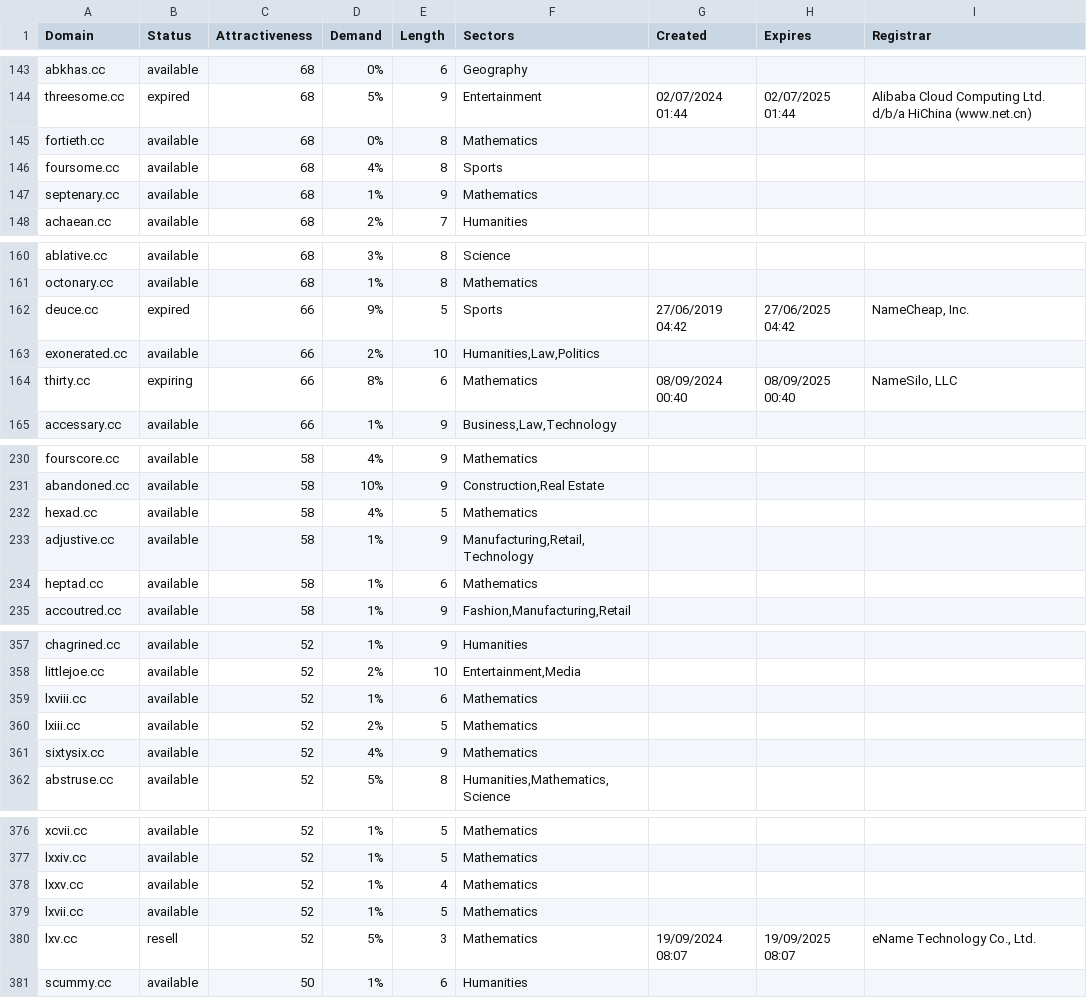
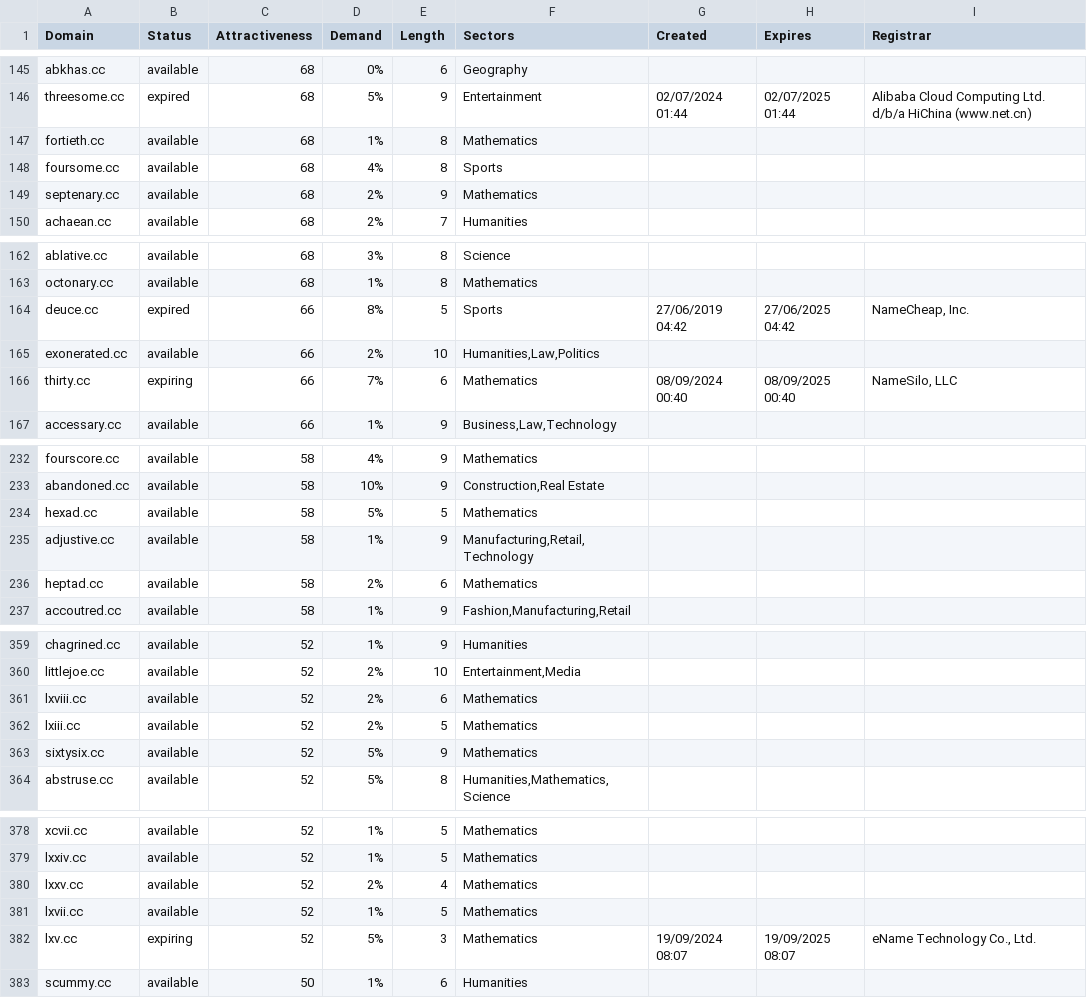
Before and after one commit to UniqueDomains/cc-oneword-domains, a CSV file: cc.csv, drawn as a sheet; only a part is shown, gaps mark what is left out; the diff covers the shown part only.

```diff
--- a/cc.csv
+++ b/cc.csv
@@ -144,5 +146,5 @@ abkhas.cc,available,68,0%,6,Geography,,,
 threesome.cc,expired,68,5%,9,Entertainment,02/07/2024 01:44,02/07/2025 01:44,Alibaba Cloud Computing Ltd. d/b/a HiChina (www.net.cn)
-fortieth.cc,available,68,0%,8,Mathematics,,,
+fortieth.cc,available,68,1%,8,Mathematics,,,
 foursome.cc,available,68,4%,8,Sports,,,
-septenary.cc,available,68,1%,9,Mathematics,,,
+septenary.cc,available,68,2%,9,Mathematics,,,
 achaean.cc,available,68,2%,7,Humanities,,,
@@ -161,5 +163,5 @@ ablative.cc,available,68,3%,8,Science,,,
 octonary.cc,available,68,1%,8,Mathematics,,,
-deuce.cc,expired,66,9%,5,Sports,27/06/2019 04:42,27/06/2025 04:42,"NameCheap, Inc."
+deuce.cc,expired,66,8%,5,Sports,27/06/2019 04:42,27/06/2025 04:42,"NameCheap, Inc."
 exonerated.cc,available,66,2%,10,"Humanities,Law,Politics",,,
-thirty.cc,expiring,66,8%,6,Mathematics,08/09/2024 00:40,08/09/2025 00:40,"NameSilo, LLC"
+thirty.cc,expiring,66,7%,6,Mathematics,08/09/2024 00:40,08/09/2025 00:40,"NameSilo, LLC"
 accessary.cc,available,66,1%,9,"Business,Law,Technology",,,
@@ -231,5 +233,5 @@ fourscore.cc,available,58,4%,9,Mathematics,,,
 abandoned.cc,available,58,10%,9,"Construction,Real Estate",,,
-hexad.cc,available,58,4%,5,Mathematics,,,
+hexad.cc,available,58,5%,5,Mathematics,,,
 adjustive.cc,available,58,1%,9,"Manufacturing,Retail,Technology",,,
-heptad.cc,available,58,1%,6,Mathematics,,,
+heptad.cc,available,58,2%,6,Mathematics,,,
 accoutred.cc,available,58,1%,9,"Fashion,Manufacturing,Retail",,,
@@ -358,5 +360,5 @@ chagrined.cc,available,52,1%,9,Humanities,,,
 littlejoe.cc,available,52,2%,10,"Entertainment,Media",,,
-lxviii.cc,available,52,1%,6,Mathematics,,,
+lxviii.cc,available,52,2%,6,Mathematics,,,
 lxiii.cc,available,52,2%,5,Mathematics,,,
-sixtysix.cc,available,52,4%,9,Mathematics,,,
+sixtysix.cc,available,52,5%,9,Mathematics,,,
 abstruse.cc,available,52,5%,8,"Humanities,Mathematics,Science",,,
@@ -377,5 +379,5 @@ xcvii.cc,available,52,1%,5,Mathematics,,,
 lxxiv.cc,available,52,1%,5,Mathematics,,,
-lxxv.cc,available,52,1%,4,Mathematics,,,
+lxxv.cc,available,52,2%,4,Mathematics,,,
 lxvii.cc,available,52,1%,5,Mathematics,,,
-lxv.cc,resell,52,5%,3,Mathematics,19/09/2024 08:07,19/09/2025 08:07,"eName Technology Co., Ltd."
+lxv.cc,expiring,52,5%,3,Mathematics,19/09/2024 08:07,19/09/2025 08:07,"eName Technology Co., Ltd."
 scummy.cc,available,50,1%,6,Humanities,,,
```
Also changed, not shown: 2 added rows and 27 edited cells elsewhere in this file, 2 other files.
